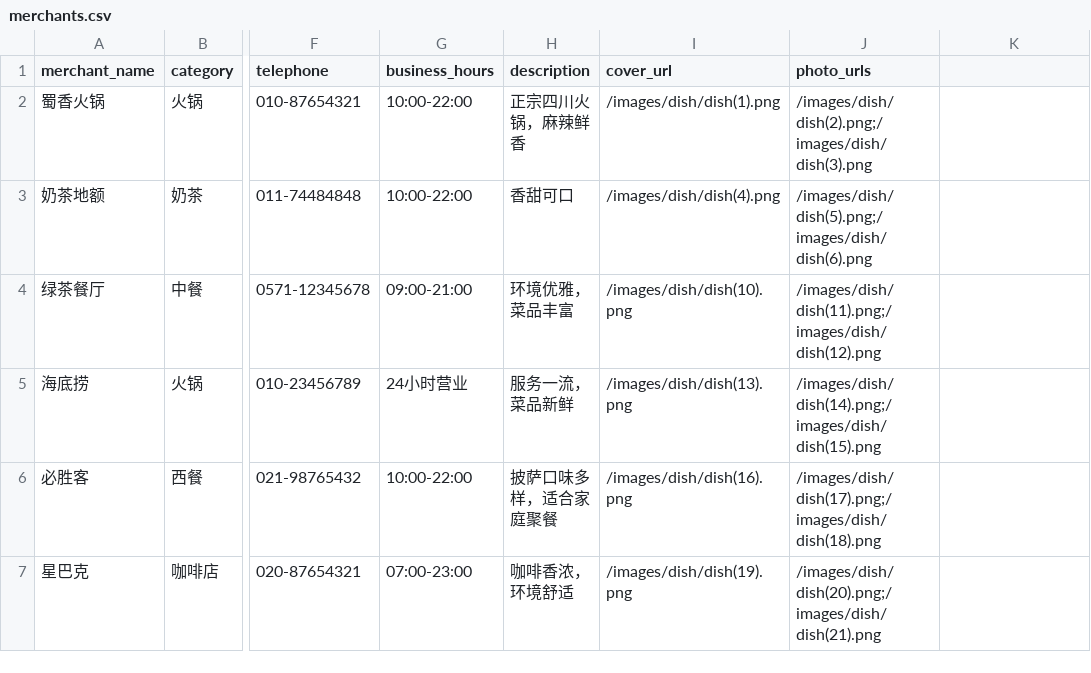
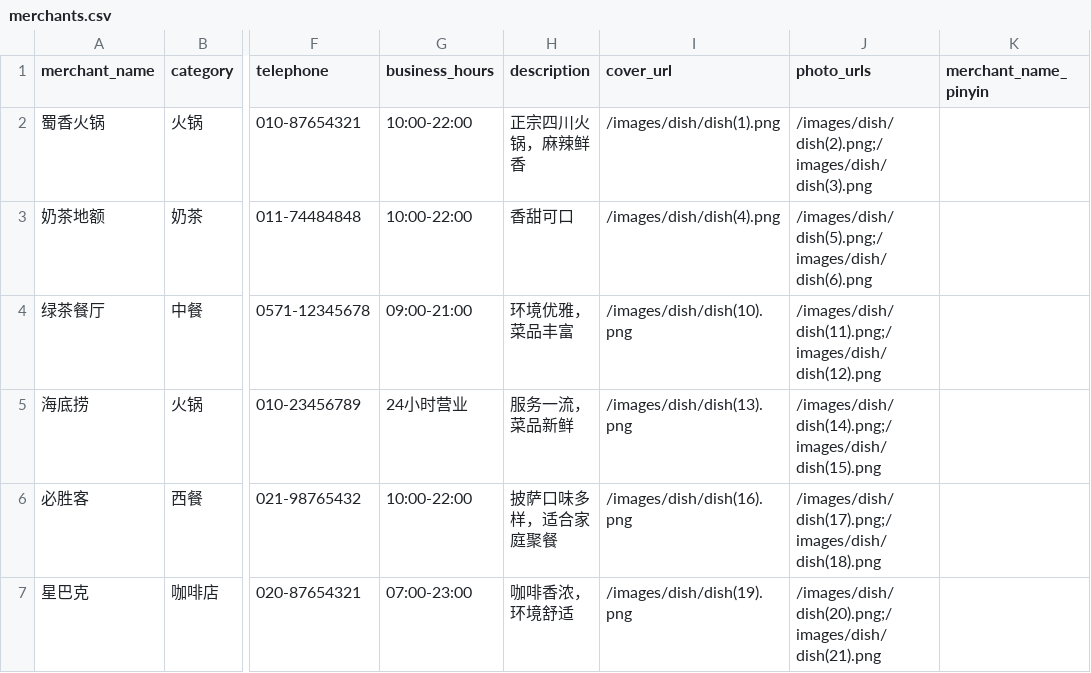
Before and after one commit to shoutoutuoadi325/dianping, a CSV file: backend/src/main/java/org/com/dianping/database/merchants.csv, drawn as a sheet; only a part is shown, gaps mark what is left out; the diff names each change by its address in the sheet, - before the commit and + after, or states it on an @@ line.

```diff
--- a/backend/src/main/java/org/com/dianping/database/merchants.csv
+++ b/backend/src/main/java/org/com/dianping/database/merchants.csv
-K1: (empty)
+K1: merchant_name_pinyin
```
Also changed, not shown: 8 other files.
